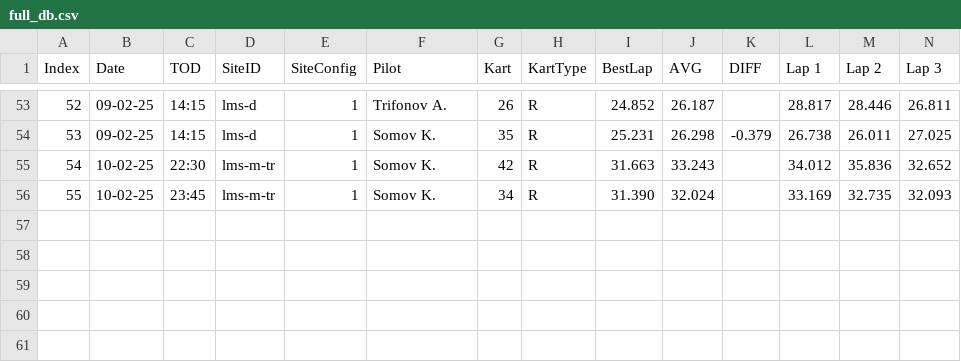
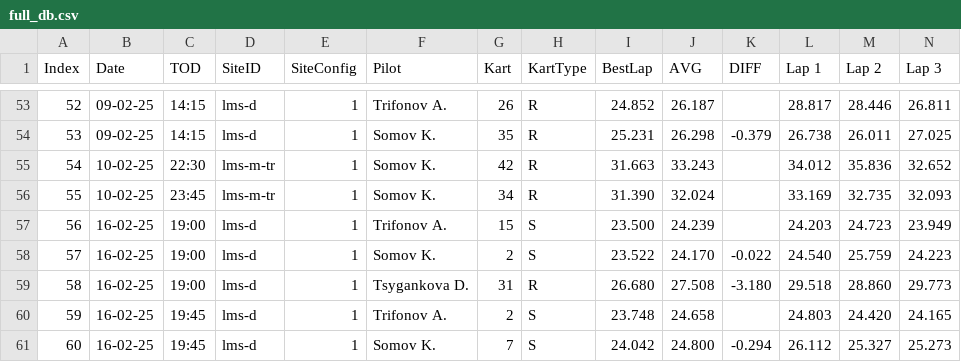
Before and after one commit to jeffscrum/hat4head, a CSV file: full_db.csv, drawn as a sheet; only a part is shown, gaps mark what is left out; rows hold the shown columns only; the diff names each change by its address in the sheet, - before the commit and + after, or states it on an @@ line.

Commit message:
Update full_db.csv

```diff
--- a/full_db.csv
+++ b/full_db.csv
+row 57: 56 | 16-02-25 | 19:00 | lms-d | 1 | Trifonov A. | 15 | S | 23.500 | 24.239 |  | 24.203 | 24.723 | 23.949
+row 58: 57 | 16-02-25 | 19:00 | lms-d | 1 | Somov K. | 2 | S | 23.522 | 24.170 | -0.022 | 24.540 | 25.759 | 24.223
+row 59: 58 | 16-02-25 | 19:00 | lms-d | 1 | Tsygankova D. | 31 | R | 26.680 | 27.508 | -3.180 | 29.518 | 28.860 | 29.773
+row 60: 59 | 16-02-25 | 19:45 | lms-d | 1 | Trifonov A. | 2 | S | 23.748 | 24.658 |  | 24.803 | 24.420 | 24.165
+row 61: 60 | 16-02-25 | 19:45 | lms-d | 1 | Somov K. | 7 | S | 24.042 | 24.800 | -0.294 | 26.112 | 25.327 | 25.273
```
